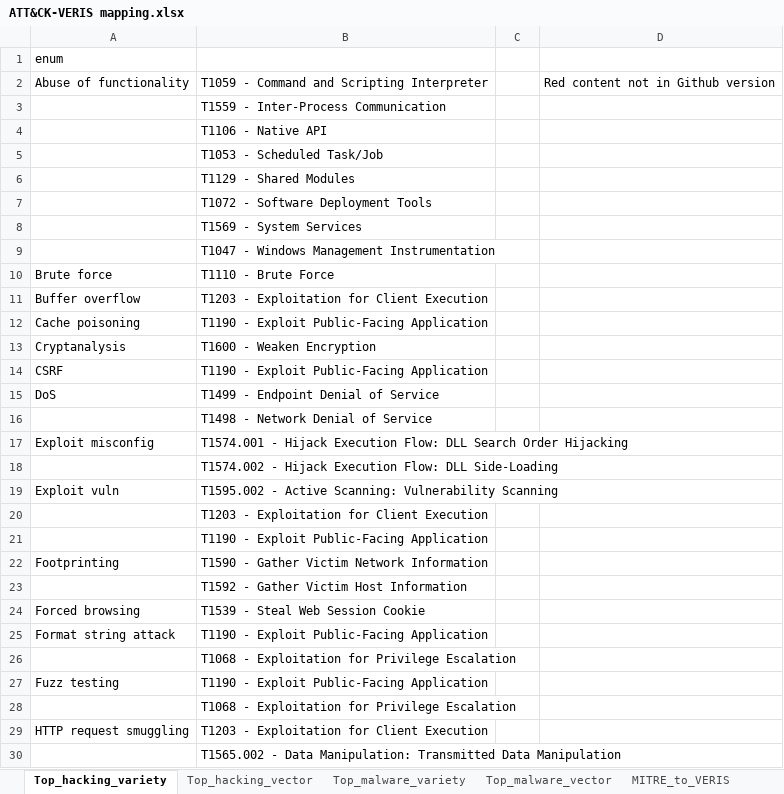
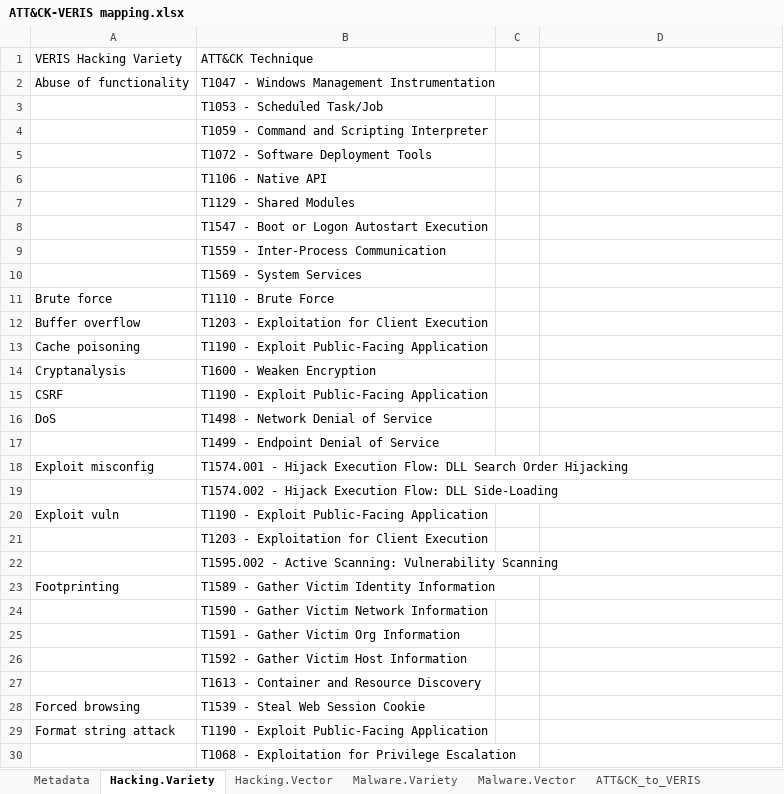
Before and after one commit to center-for-threat-informed-defense/attack_to_veris, an Excel workbook: ATT&CK-VERIS mapping.xlsx, sheet Hacking.Variety, drawn as a sheet; only a part is shown; the shorter side is filled out with more unchanged rows; values as stored, in another font and other column widths than the file's, no cell formats; removed rows and columns are numbered as before the commit, all else as after; the diff covers the shown part only; the diff names each change by its address in the sheet, - before the commit and + after, or states it on an @@ line.

```diff
--- a/ATT&CK-VERIS mapping.xlsx (sheet Hacking.Variety)
+++ b/ATT&CK-VERIS mapping.xlsx (sheet Hacking.Variety)
-sheet tab: Top_hacking_variety
+sheet tab: Hacking.Variety
-sheet tab: Top_hacking_vector
+sheet tab: Hacking.Vector
-sheet tab: Top_malware_variety
+sheet tab: Malware.Variety
-sheet tab: Top_malware_vector
+sheet tab: Malware.Vector
-sheet tab: MITRE_to_VERIS
+sheet tab: ATT&CK_to_VERIS
+sheet tab: Metadata
-row 1: enum
+row 1: VERIS Hacking Variety | ATT&CK Technique
-B2: T1059 - Command and Scripting Interpreter
+B2: T1047 - Windows Management Instrumentation
-D2: Red content not in Github version
+D2: (empty)
@@ row 5 moved to row 3: T1053 - Scheduled Task/Job @@
+row 4:  | T1059 - Command and Scripting Interpreter
@@ row 7 moved to row 5: T1072 - Software Deployment Tools @@
@@ row 4 moved to row 6: T1106 - Native API @@
@@ row 6 moved to row 7: T1129 - Shared Modules @@
+row 8:  | T1547 - Boot or Logon Autostart Execution
-row 9:  | T1047 - Windows Management Instrumentation
-B16: T1499 - Endpoint Denial of Service
+B16: T1498 - Network Denial of Service
-B17: T1498 - Network Denial of Service
+B17: T1499 - Endpoint Denial of Service
-B20: T1595.002 - Active Scanning: Vulnerability Scanning
+B20: T1190 - Exploit Public-Facing Application
-B22: T1190 - Exploit Public-Facing Application
+B22: T1595.002 - Active Scanning: Vulnerability Scanning
-B23: T1590 - Gather Victim Network Information
+B23: T1589 - Gather Victim Identity Information
+row 24:  | T1590 - Gather Victim Network Information
+row 25:  | T1591 - Gather Victim Org Information
+row 27:  | T1613 - Container and Resource Discovery
```
Also changed, not shown: 1 removed row, 23 moved rows and 6 edited cells elsewhere in this sheet, sheet ATT&CK_to_VERIS, sheet Hacking.Vector, sheet Malware.Variety, sheet Malware.Vector, cell formats, hidden cells, 1 other file.
